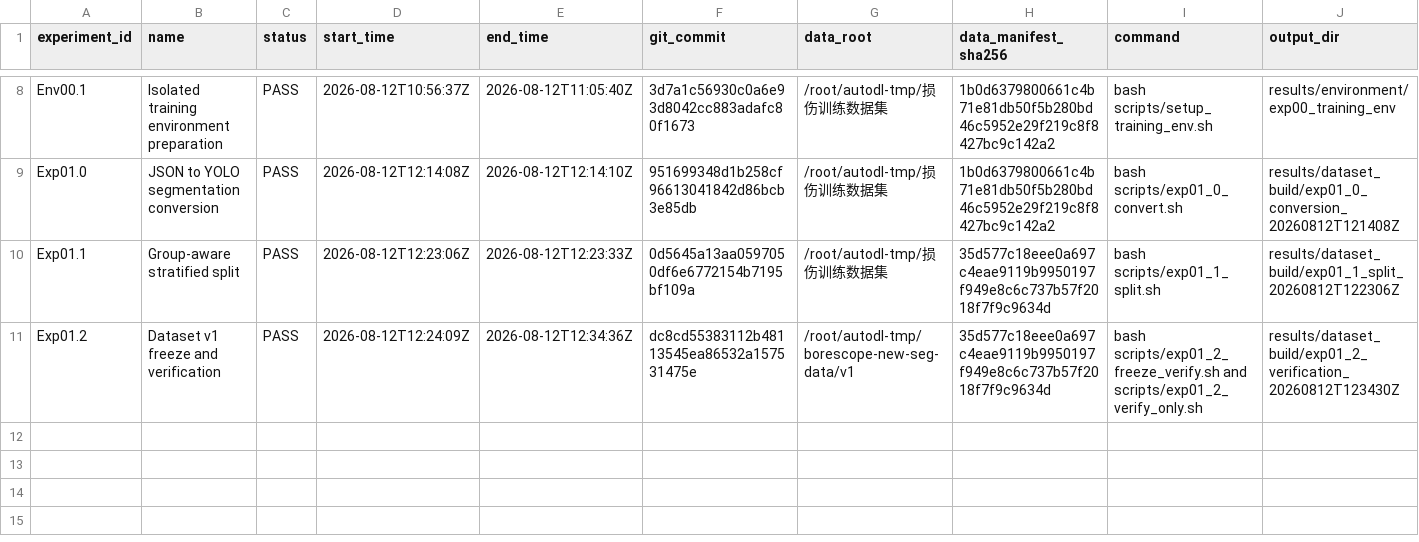
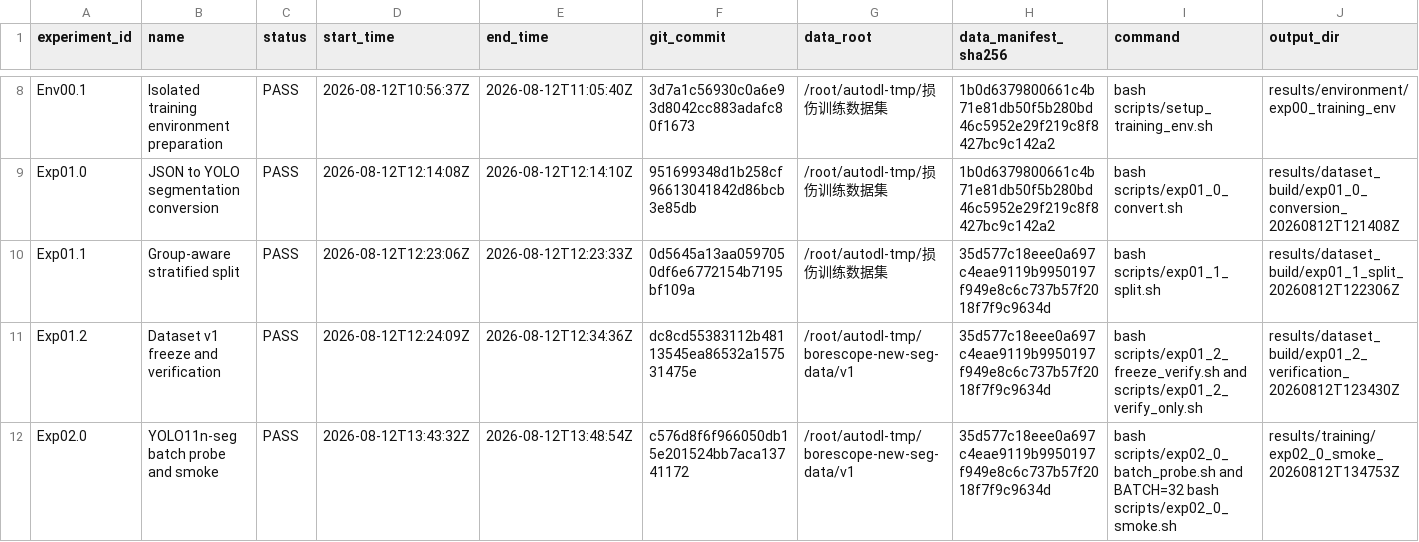
Before and after one commit to FlankKaicoder/borescope-new-seg-repro, a CSV file: results/experiment_registry.csv, drawn as a sheet; only a part is shown, gaps mark what is left out; rows hold the shown columns only; the diff names each change by its address in the sheet, - before the commit and + after, or states it on an @@ line.

```diff
--- a/results/experiment_registry.csv
+++ b/results/experiment_registry.csv
+row 12: Exp02.0 | YOLO11n-seg batch probe and smoke | PASS | 2026-08-12T13:43:32Z | 2026-08-12T13:48:54Z | c576d8f6f966050db15e201524bb7aca13741172 | /root/autodl-tmp/borescope-new-seg-data/v1 | 35d577c18eee0a697c4eae9119b9950197f949e8c6c737b57f2018f7f9c9634d | bash scripts/exp02_0_batch_probe.sh and BATCH=32 bash scripts/exp02_0_smoke.sh | results/training/exp02_0_smoke_20260812T134753Z
```
Also changed, not shown: 3 other files.
